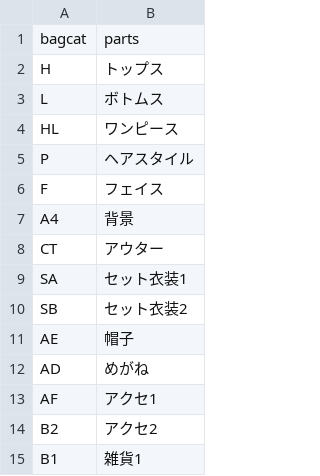
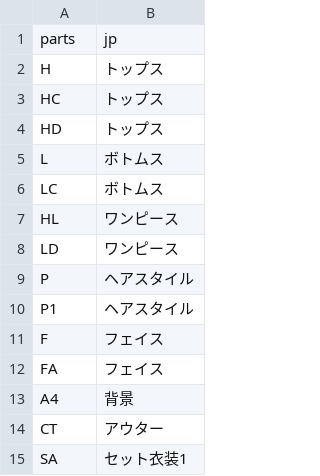
Before and after one commit to ogatetsu-0501/puretomo, a CSV file: bagcat_labels.csv, drawn as a sheet; only a part is shown; the shorter side is filled out with more unchanged rows.

```diff
--- a/bagcat_labels.csv
+++ b/bagcat_labels.csv
@@ -1,7 +1,13 @@
-bagcat,parts
+parts,jp
 H,トップス
+HC,トップス
+HD,トップス
 L,ボトムス
+LC,ボトムス
 HL,ワンピース
+LD,ワンピース
 P,ヘアスタイル
+P1,ヘアスタイル
 F,フェイス
+FA,フェイス
 A4,背景
```
Also changed, not shown: 1 other file.
